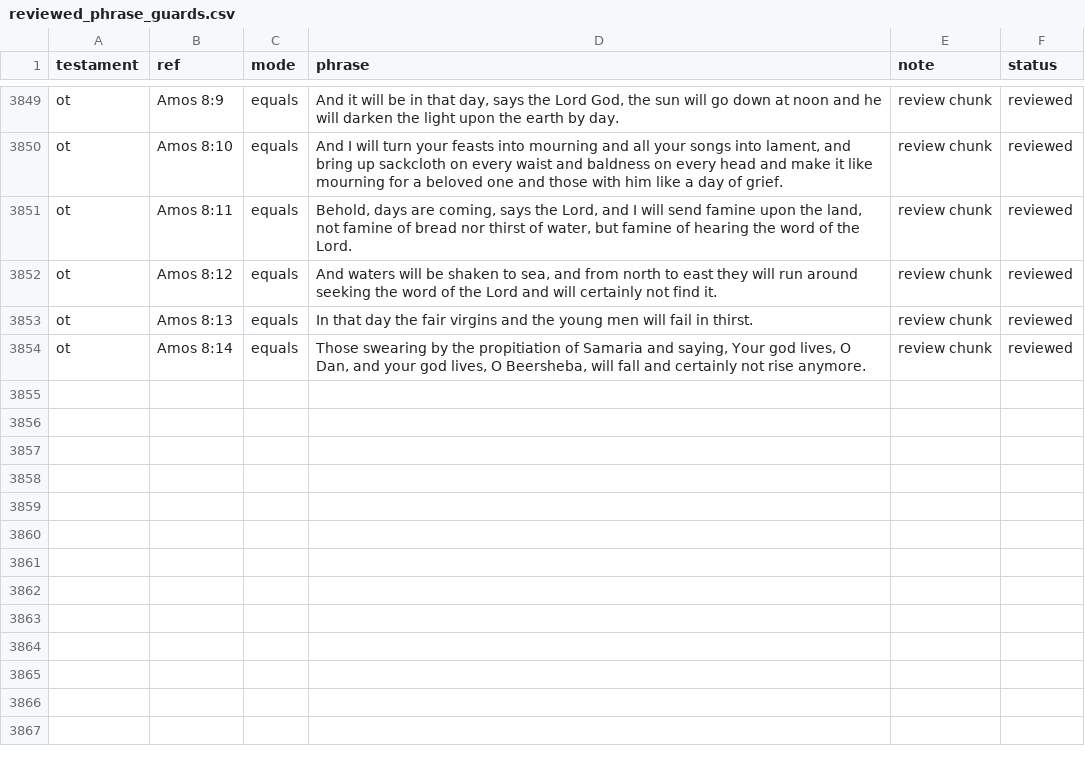
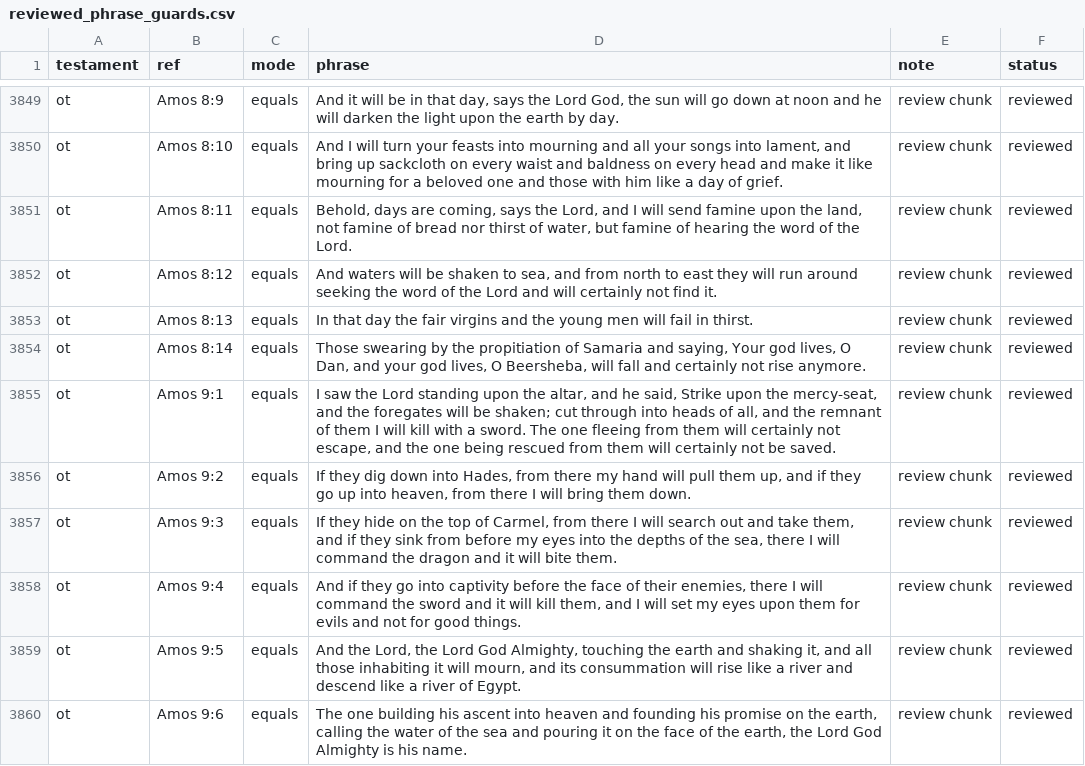
Before and after one commit to Biblejustin/LXX_Bible_Project, a CSV file: data/research/reviewed_phrase_guards.csv, drawn as a sheet; only a part is shown, gaps mark what is left out; the diff names each change by its address in the sheet, - before the commit and + after, or states it on an @@ line.

Commit message:
Review Amos 9:1-6

```diff
--- a/data/research/reviewed_phrase_guards.csv
+++ b/data/research/reviewed_phrase_guards.csv
+row 3855: ot | Amos 9:1 | equals | I saw the Lord standing upon the altar, and he said, Strike upon the mercy-seat, and the foregates will be shaken; cut through into heads of all, and the remnant of them I will kill with a sword. The one fleeing from them will certainly not escape, and the one being rescued from them will certainly not be saved. | review chunk | reviewed
+row 3856: ot | Amos 9:2 | equals | If they dig down into Hades, from there my hand will pull them up, and if they go up into heaven, from there I will bring them down. | review chunk | reviewed
+row 3857: ot | Amos 9:3 | equals | If they hide on the top of Carmel, from there I will search out and take them, and if they sink from before my eyes into the depths of the sea, there I will command the dragon and it will bite them. | review chunk | reviewed
+row 3858: ot | Amos 9:4 | equals | And if they go into captivity before the face of their enemies, there I will command the sword and it will kill them, and I will set my eyes upon them for evils and not for good things. | review chunk | reviewed
+row 3859: ot | Amos 9:5 | equals | And the Lord, the Lord God Almighty, touching the earth and shaking it, and all those inhabiting it will mourn, and its consummation will rise like a river and descend like a river of Egypt. | review chunk | reviewed
+row 3860: ot | Amos 9:6 | equals | The one building his ascent into heaven and founding his promise on the earth, calling the water of the sea and pouring it on the face of the earth, the Lord God Almighty is his name. | review chunk | reviewed
```
Also changed, not shown: 4 other files.
